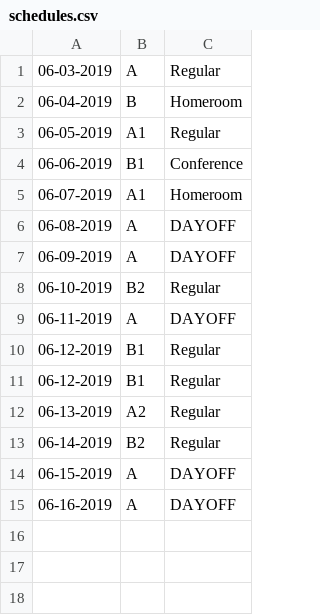
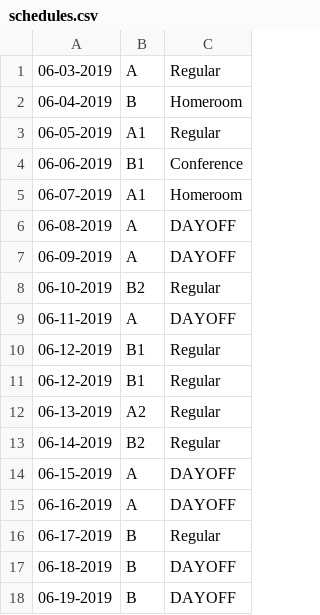
Before and after one commit to cmohri/QuarterMan, a CSV file: elbarto/schedules.csv, drawn as a sheet; the diff names each change by its address in the sheet, - before the commit and + after, or states it on an @@ line.

Commit message:
added more days

```diff
--- a/elbarto/schedules.csv
+++ b/elbarto/schedules.csv
+row 16: 06-17-2019 | B | Regular
+row 17: 06-18-2019 | B | DAYOFF
+row 18: 06-19-2019 | B | DAYOFF
```
